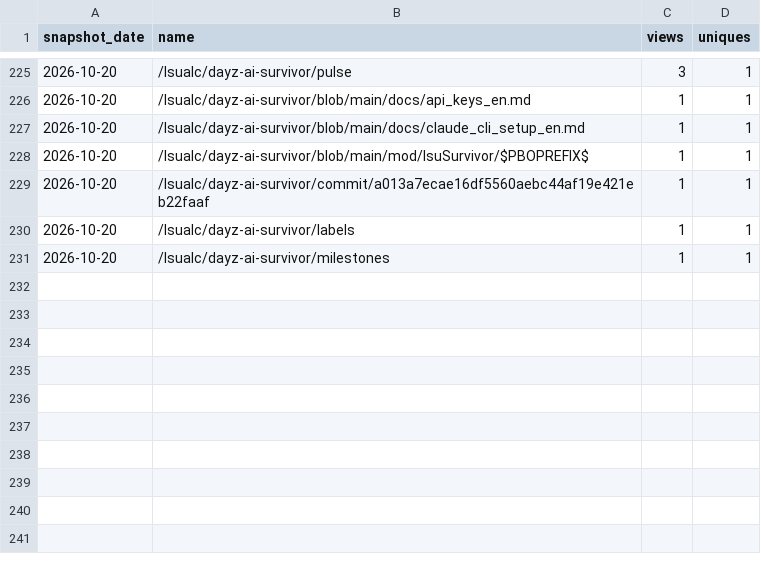
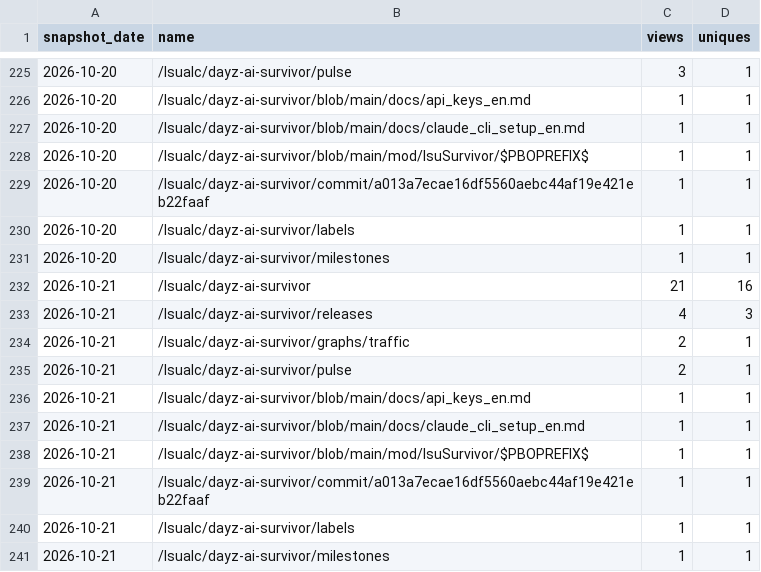
Before and after one commit to Isualc/dayz-ai-survivor, a CSV file: docs/traffic/paths.csv, drawn as a sheet; only a part is shown, gaps mark what is left out.

```diff
--- a/docs/traffic/paths.csv
+++ b/docs/traffic/paths.csv
@@ -231 +231,11 @@ snapshot_date,name,views,uniques
 2026-10-20,/Isualc/dayz-ai-survivor/milestones,1,1
+2026-10-21,/Isualc/dayz-ai-survivor,21,16
+2026-10-21,/Isualc/dayz-ai-survivor/releases,4,3
+2026-10-21,/Isualc/dayz-ai-survivor/graphs/traffic,2,1
+2026-10-21,/Isualc/dayz-ai-survivor/pulse,2,1
+2026-10-21,/Isualc/dayz-ai-survivor/blob/main/docs/api_keys_en.md,1,1
+2026-10-21,/Isualc/dayz-ai-survivor/blob/main/docs/claude_cli_setup_en.md,1,1
+2026-10-21,/Isualc/dayz-ai-survivor/blob/main/mod/IsuSurvivor/$PBOPREFIX$,1,1
+2026-10-21,/Isualc/dayz-ai-survivor/commit/a013a7ecae16df5560aebc44af19e421eb22faaf,1,1
+2026-10-21,/Isualc/dayz-ai-survivor/labels,1,1
+2026-10-21,/Isualc/dayz-ai-survivor/milestones,1,1
```
Also changed, not shown: docs/traffic/daily.csv, docs/traffic/referrers.csv, 1 other file.
